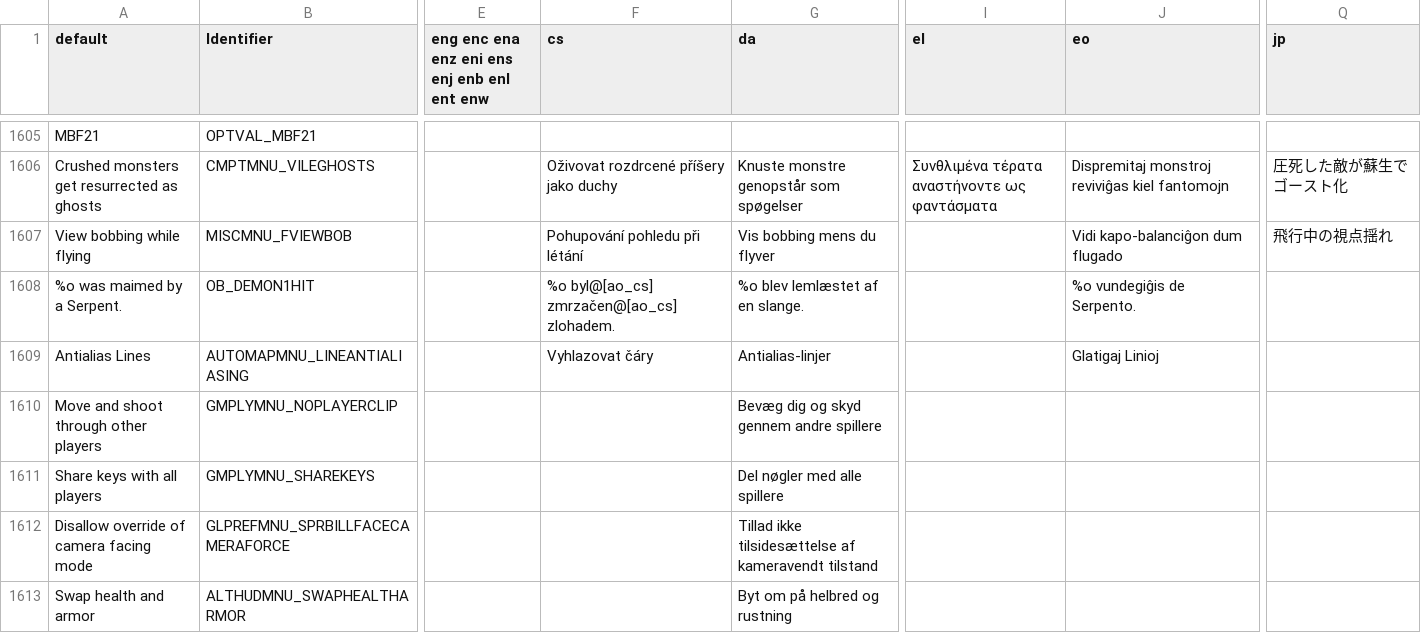
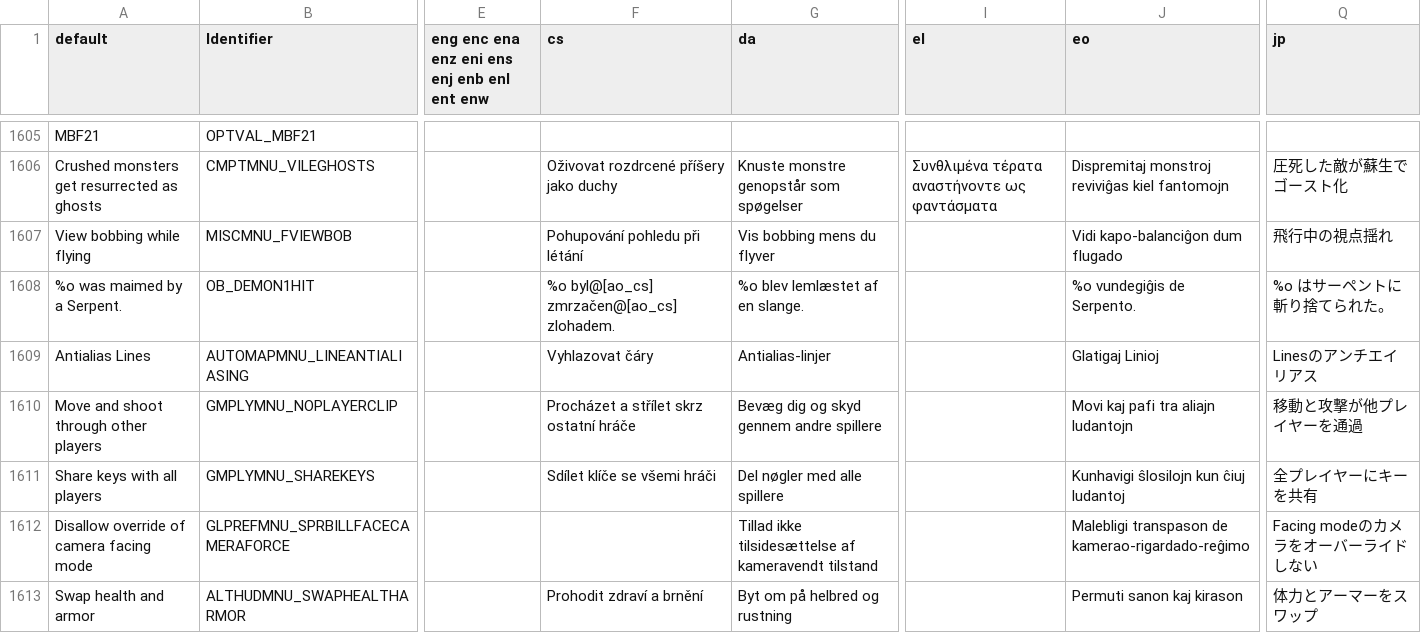
Before and after one commit to ZDoom/gzdoom, a CSV file: wadsrc/static/language.csv, drawn as a sheet; only a part is shown, gaps mark what is left out; the diff covers the shown part only; the diff names each change by its address in the sheet, - before the commit and + after, or states it on an @@ line.

Commit message:
- language update

```diff
--- a/wadsrc/static/language.csv
+++ b/wadsrc/static/language.csv
-Q1608 (jp): (empty)
+Q1608 (jp): %o はサーペントに斬り捨てられた。
-Q1609 (jp): (empty)
+Q1609 (jp): Linesのアンチエイリアス
-F1610 (cs): (empty)
+F1610 (cs): Procházet a střílet skrz ostatní hráče
-J1610 (eo): (empty)
+J1610 (eo): Movi kaj pafi tra aliajn ludantojn
-Q1610 (jp): (empty)
+Q1610 (jp): 移動と攻撃が他プレイヤーを通過
-F1611 (cs): (empty)
+F1611 (cs): Sdílet klíče se všemi hráči
-J1611 (eo): (empty)
+J1611 (eo): Kunhavigi ŝlosilojn kun ĉiuj ludantoj
-Q1611 (jp): (empty)
+Q1611 (jp): 全プレイヤーにキーを共有
-J1612 (eo): (empty)
+J1612 (eo): Malebligi transpason de kamerao-rigardado-reĝimo
-Q1612 (jp): (empty)
+Q1612 (jp): Facing modeのカメラをオーバーライドしない
-F1613 (cs): (empty)
+F1613 (cs): Prohodit zdraví a brnění
-J1613 (eo): (empty)
+J1613 (eo): Permuti sanon kaj kirason
-Q1613 (jp): (empty)
+Q1613 (jp): 体力とアーマーをスワップ
```
Also changed, not shown: 4 added rows and 62 edited cells elsewhere in this file, wadsrc_extra/static/filter/hacx.hacx1/after_iwad/language.csv, wadsrc_extra/static/filter/harmony/language.csv, 2 other files.
